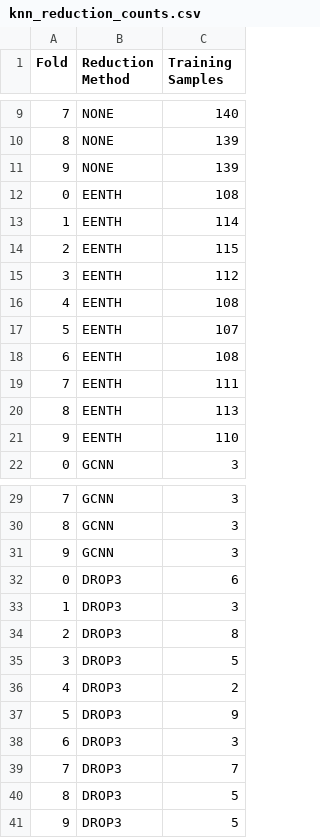
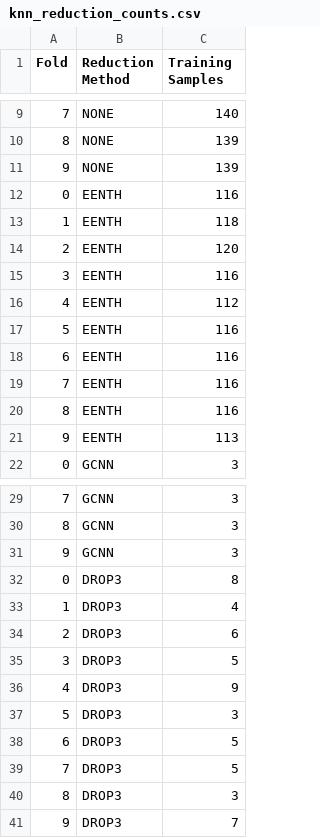
Before and after one commit to alobo01/IML2, a CSV file: Hepatitis/knn_reduction_counts.csv, drawn as a sheet; only a part is shown, gaps mark what is left out.

```diff
--- a/Hepatitis/knn_reduction_counts.csv
+++ b/Hepatitis/knn_reduction_counts.csv
@@ -11,12 +11,12 @@ Fold,Reduction Method,Training Samples
 9,NONE,139
-0,EENTH,108
-1,EENTH,114
-2,EENTH,115
-3,EENTH,112
-4,EENTH,108
-5,EENTH,107
-6,EENTH,108
-7,EENTH,111
-8,EENTH,113
-9,EENTH,110
+0,EENTH,116
+1,EENTH,118
+2,EENTH,120
+3,EENTH,116
+4,EENTH,112
+5,EENTH,116
+6,EENTH,116
+7,EENTH,116
+8,EENTH,116
+9,EENTH,113
 0,GCNN,3
@@ -31,11 +31,11 @@ Fold,Reduction Method,Training Samples
 9,GCNN,3
-0,DROP3,6
-1,DROP3,3
-2,DROP3,8
+0,DROP3,8
+1,DROP3,4
+2,DROP3,6
 3,DROP3,5
-4,DROP3,2
-5,DROP3,9
-6,DROP3,3
-7,DROP3,7
-8,DROP3,5
-9,DROP3,5
+4,DROP3,9
+5,DROP3,3
+6,DROP3,5
+7,DROP3,5
+8,DROP3,3
+9,DROP3,7
```
Also changed, not shown: Hepatitis/knn_reduction_results.csv, 7 other files.
